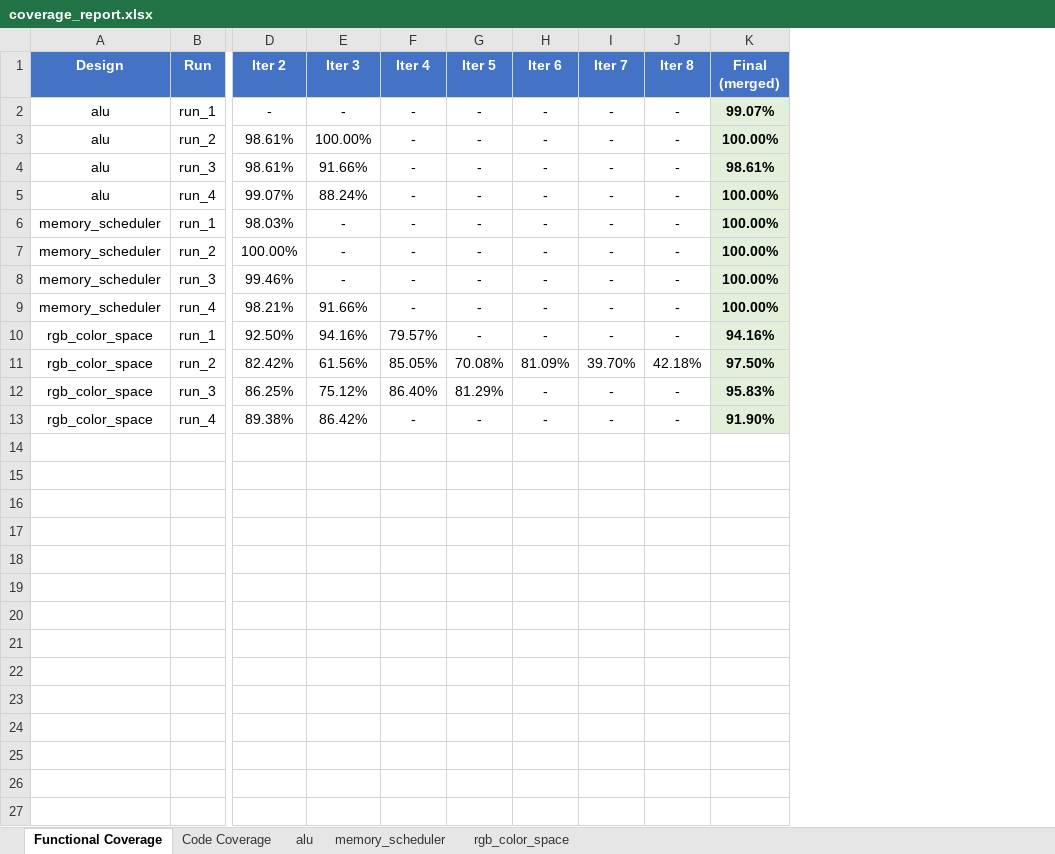
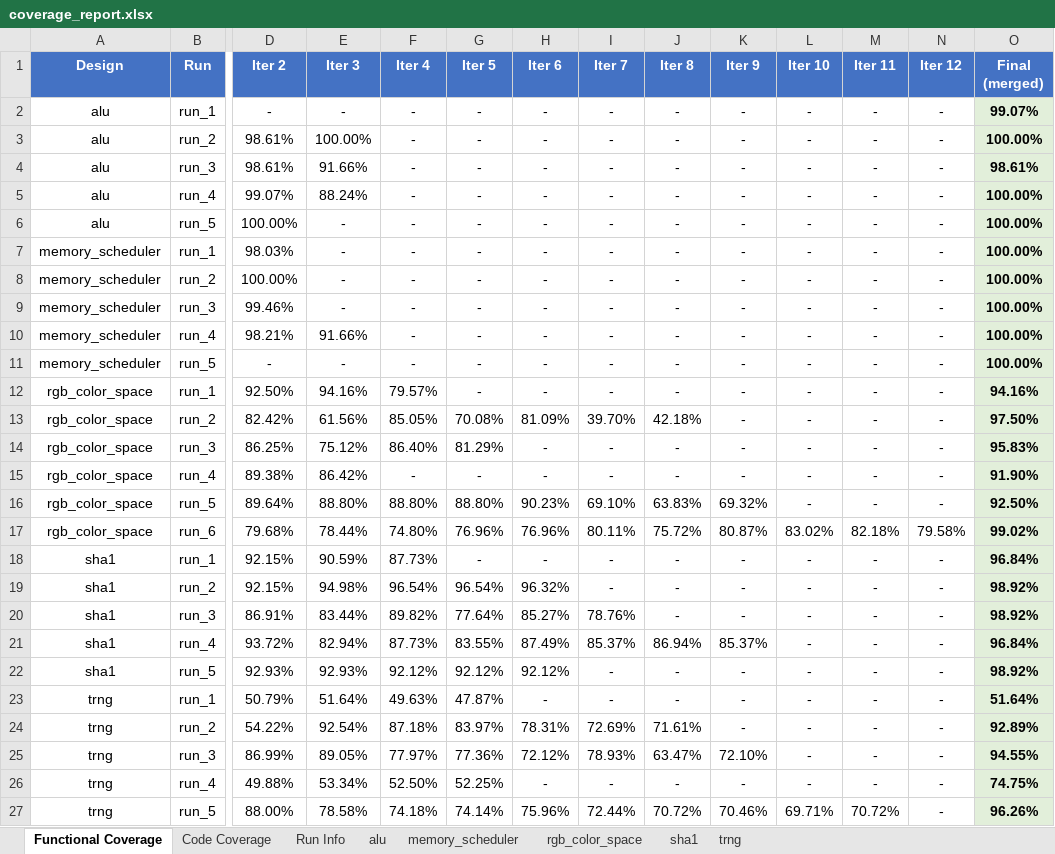
Before and after one commit to advent-lab/llm-verif, an Excel workbook: coverage_report.xlsx, sheet Functional Coverage, drawn as a sheet; only a part is shown, gaps mark what is left out; values as stored, in another font and other column widths than the file's, no borders; addresses are those after the commit; rows hold the shown columns only; the diff names each change by its address in the sheet, - before the commit and + after, or states it on an @@ line.

Commit message:
pushing latest UVM changes for functional coverage

```diff
--- a/coverage_report.xlsx (sheet Functional Coverage)
+++ b/coverage_report.xlsx (sheet Functional Coverage)
+sheet tab: Run Info
+sheet tab: sha1
+sheet tab: trng
+column K (Iter 9), rows 2-5: all -; rows 7-10: all -; rows 12-15: all -
+column L (Iter 10), rows 2-5: all -; rows 7-10: all -; rows 12-15: all -
+column M (Iter 11), rows 2-5: all -; rows 7-10: all -; rows 12-15: all -
+column N (Iter 12), rows 2-5: all -; rows 7-10: all -; rows 12-15: all -
+row 6: alu | run_5 | 100.00% | - | - | - | - | - | - | - | - | - | - | 100.00%
+row 11: memory_scheduler | run_5 | - | - | - | - | - | - | - | - | - | - | - | 100.00%
+row 16: rgb_color_space | run_5 | 89.64% | 88.80% | 88.80% | 88.80% | 90.23% | 69.10% | 63.83% | 69.32% | - | - | - | 92.50%
+row 17: rgb_color_space | run_6 | 79.68% | 78.44% | 74.80% | 76.96% | 76.96% | 80.11% | 75.72% | 80.87% | 83.02% | 82.18% | 79.58% | 99.02%
+row 18: sha1 | run_1 | 92.15% | 90.59% | 87.73% | - | - | - | - | - | - | - | - | 96.84%
+row 19: sha1 | run_2 | 92.15% | 94.98% | 96.54% | 96.54% | 96.32% | - | - | - | - | - | - | 98.92%
+row 20: sha1 | run_3 | 86.91% | 83.44% | 89.82% | 77.64% | 85.27% | 78.76% | - | - | - | - | - | 98.92%
+row 21: sha1 | run_4 | 93.72% | 82.94% | 87.73% | 83.55% | 87.49% | 85.37% | 86.94% | 85.37% | - | - | - | 96.84%
+row 22: sha1 | run_5 | 92.93% | 92.93% | 92.12% | 92.12% | 92.12% | - | - | - | - | - | - | 98.92%
+row 23: trng | run_1 | 50.79% | 51.64% | 49.63% | 47.87% | - | - | - | - | - | - | - | 51.64%
+row 24: trng | run_2 | 54.22% | 92.54% | 87.18% | 83.97% | 78.31% | 72.69% | 71.61% | - | - | - | - | 92.89%
+row 25: trng | run_3 | 86.99% | 89.05% | 77.97% | 77.36% | 72.12% | 78.93% | 63.47% | 72.10% | - | - | - | 94.55%
+row 26: trng | run_4 | 49.88% | 53.34% | 52.50% | 52.25% | - | - | - | - | - | - | - | 74.75%
+row 27: trng | run_5 | 88.00% | 78.58% | 74.18% | 74.14% | 75.96% | 72.44% | 70.72% | 70.46% | 69.71% | 70.72% | - | 96.26%
```
Also changed, not shown: sheet Code Coverage, sheet rgb_color_space, sheet memory_scheduler, sheet alu, 1 other file.
